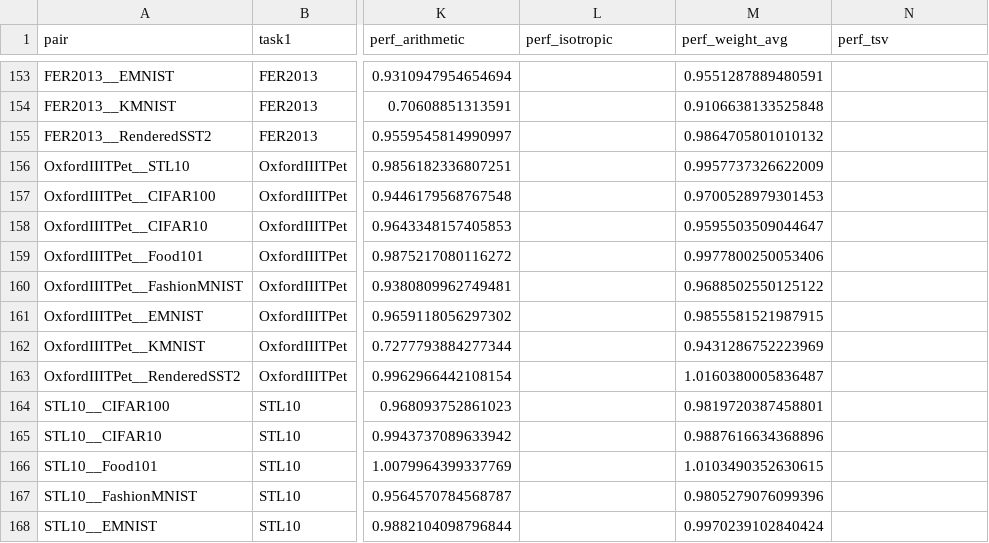
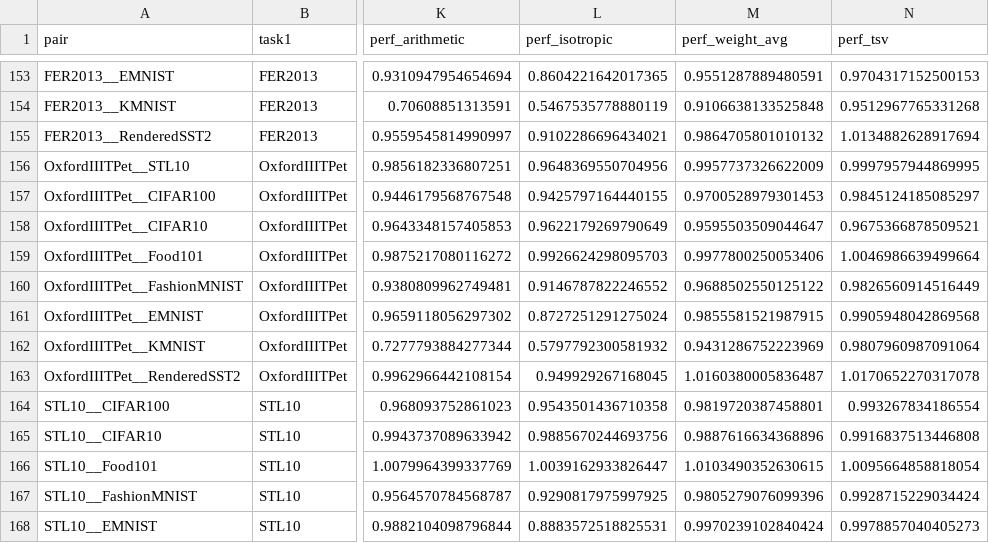
Before and after one commit to LuckerZOfficiaL/Mergeability-Bench, a CSV file: results/mergeability/ViT-B-32/correlation/detailed_pair_data.csv, drawn as a sheet; only a part is shown, gaps mark what is left out; the diff covers the shown part only; the diff names each change by its address in the sheet, - before the commit and + after, or states it on an @@ line.

```diff
--- a/results/mergeability/ViT-B-32/correlation/detailed_pair_data.csv
+++ b/results/mergeability/ViT-B-32/correlation/detailed_pair_data.csv
-L153 (perf_isotropic): (empty)
+L153 (perf_isotropic): 0.8604221642017365
-N153 (perf_tsv): (empty)
+N153 (perf_tsv): 0.9704317152500153
-L154 (perf_isotropic): (empty)
+L154 (perf_isotropic): 0.5467535778880119
-N154 (perf_tsv): (empty)
+N154 (perf_tsv): 0.9512967765331268
-L155 (perf_isotropic): (empty)
+L155 (perf_isotropic): 0.9102286696434021
-N155 (perf_tsv): (empty)
+N155 (perf_tsv): 1.0134882628917694
-L156 (perf_isotropic): (empty)
+L156 (perf_isotropic): 0.9648369550704956
-N156 (perf_tsv): (empty)
+N156 (perf_tsv): 0.9997957944869995
-L157 (perf_isotropic): (empty)
+L157 (perf_isotropic): 0.9425797164440155
-N157 (perf_tsv): (empty)
+N157 (perf_tsv): 0.9845124185085297
-L158 (perf_isotropic): (empty)
+L158 (perf_isotropic): 0.9622179269790649
-N158 (perf_tsv): (empty)
+N158 (perf_tsv): 0.9675366878509521
-L159 (perf_isotropic): (empty)
+L159 (perf_isotropic): 0.9926624298095703
-N159 (perf_tsv): (empty)
+N159 (perf_tsv): 1.0046986639499664
-L160 (perf_isotropic): (empty)
+L160 (perf_isotropic): 0.9146787822246552
-N160 (perf_tsv): (empty)
+N160 (perf_tsv): 0.9826560914516449
-L161 (perf_isotropic): (empty)
+L161 (perf_isotropic): 0.8727251291275024
-N161 (perf_tsv): (empty)
+N161 (perf_tsv): 0.9905948042869568
-L162 (perf_isotropic): (empty)
+L162 (perf_isotropic): 0.5797792300581932
-N162 (perf_tsv): (empty)
+N162 (perf_tsv): 0.9807960987091064
-L163 (perf_isotropic): (empty)
+L163 (perf_isotropic): 0.949929267168045
-N163 (perf_tsv): (empty)
+N163 (perf_tsv): 1.0170652270317078
-L164 (perf_isotropic): (empty)
+L164 (perf_isotropic): 0.9543501436710358
-N164 (perf_tsv): (empty)
+N164 (perf_tsv): 0.993267834186554
-L165 (perf_isotropic): (empty)
+L165 (perf_isotropic): 0.9885670244693756
-N165 (perf_tsv): (empty)
+N165 (perf_tsv): 0.9916837513446808
-L166 (perf_isotropic): (empty)
+L166 (perf_isotropic): 1.0039162933826447
-N166 (perf_tsv): (empty)
+N166 (perf_tsv): 1.0095664858818054
-L167 (perf_isotropic): (empty)
+L167 (perf_isotropic): 0.9290817975997925
-N167 (perf_tsv): (empty)
+N167 (perf_tsv): 0.9928715229034424
-L168 (perf_isotropic): (empty)
+L168 (perf_isotropic): 0.8883572518825531
-N168 (perf_tsv): (empty)
+N168 (perf_tsv): 0.9978857040405273
```
Also changed, not shown: 78 edited cells elsewhere in this file, results/mergeability/ViT-B-32/correlation/correlation_results.csv, 45 other files.
